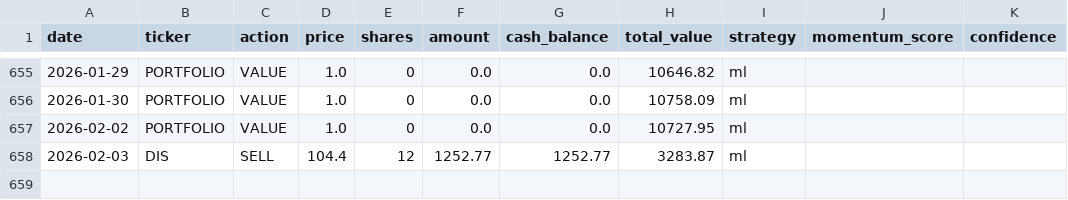
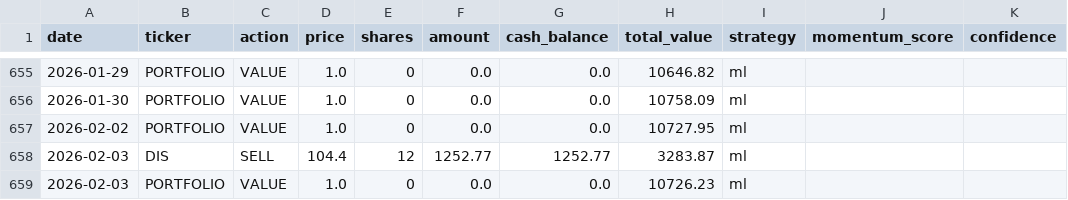
Before and after one commit to PAT0216/paper-trader, a CSV file: data/ledgers/ledger_ml.csv, drawn as a sheet; only a part is shown, gaps mark what is left out; the diff names each change by its address in the sheet, - before the commit and + after, or states it on an @@ line.

```diff
--- a/data/ledgers/ledger_ml.csv
+++ b/data/ledgers/ledger_ml.csv
+row 659: 2026-02-03 | PORTFOLIO | VALUE | 1.0 | 0 | 0.0 | 0.0 | 10726.23 | ml
```
Also changed, not shown: data/ledgers/ledger_lstm.csv, data/ledgers/ledger_momentum.csv, 6 other files.
